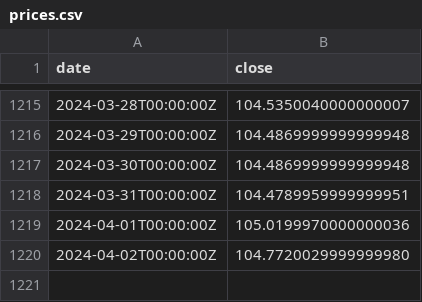
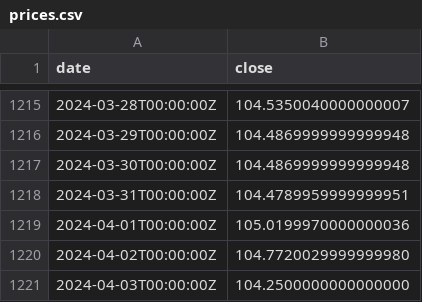
Before and after one commit to xh3b4sd/dxy-prices, a CSV file: prices.csv, drawn as a sheet; only a part is shown, gaps mark what is left out.

Commit message:
update prices.csv

```diff
--- a/prices.csv
+++ b/prices.csv
@@ -1220 +1220,2 @@ date,close
 2024-04-02T00:00:00Z,104.7720029999999980
+2024-04-03T00:00:00Z,104.2500000000000000
```
